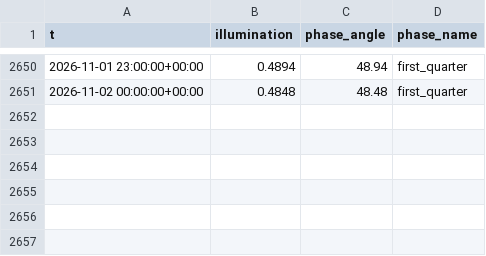
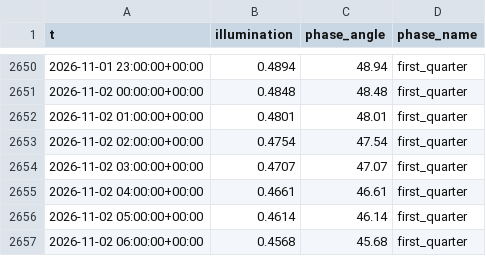
Before and after one commit to richardmhuse/do-not-hit-the-bridge, a CSV file: data/raw/lunar.csv, drawn as a sheet; only a part is shown, gaps mark what is left out; the diff names each change by its address in the sheet, - before the commit and + after, or states it on an @@ line.

```diff
--- a/data/raw/lunar.csv
+++ b/data/raw/lunar.csv
+row 2652: 2026-11-02 01:00:00+00:00 | 0.4801 | 48.01 | first_quarter
+row 2653: 2026-11-02 02:00:00+00:00 | 0.4754 | 47.54 | first_quarter
+row 2654: 2026-11-02 03:00:00+00:00 | 0.4707 | 47.07 | first_quarter
+row 2655: 2026-11-02 04:00:00+00:00 | 0.4661 | 46.61 | first_quarter
+row 2656: 2026-11-02 05:00:00+00:00 | 0.4614 | 46.14 | first_quarter
+row 2657: 2026-11-02 06:00:00+00:00 | 0.4568 | 45.68 | first_quarter
```
Also changed, not shown: data/processed/forecast.csv, data/raw/measured.csv, 7 other files.
